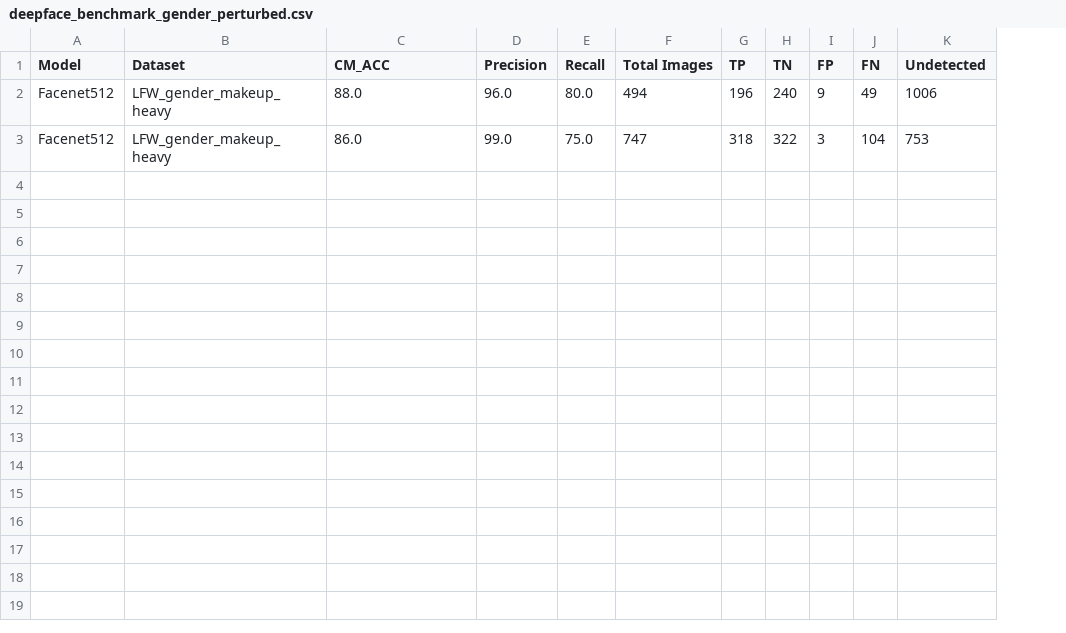
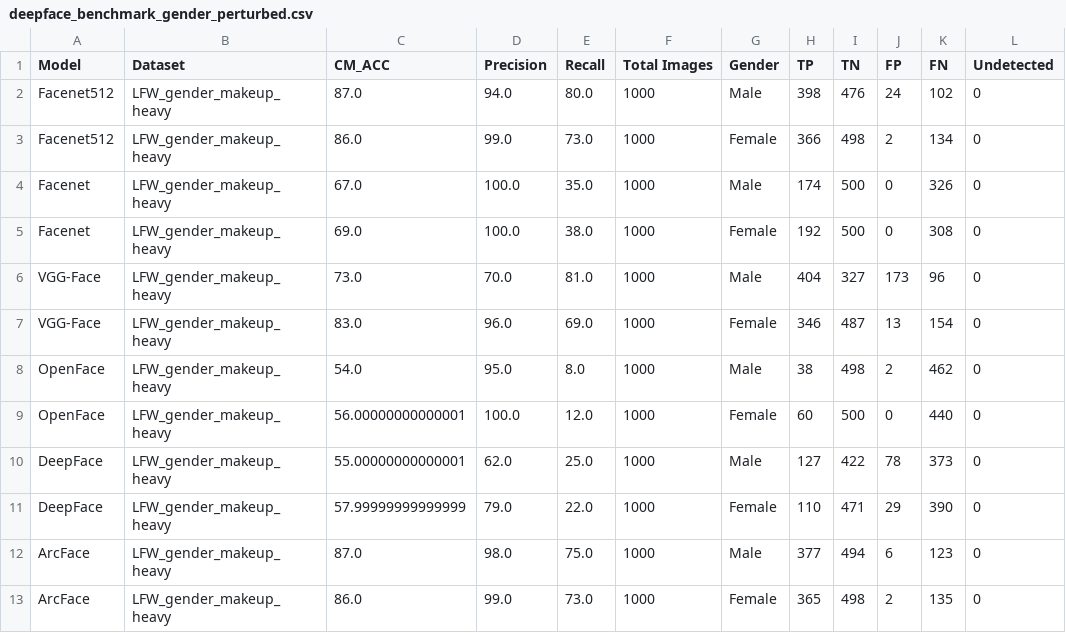
Before and after one commit to sushii2001/DeepFace-gender-bias-detection, a CSV file: result/deepface_benchmark_gender_perturbed.csv, drawn as a sheet; removed rows and columns are numbered as before the commit, all else as after; the diff names each change by its address in the sheet, - before the commit and + after, or states it on an @@ line.

Commit message:
Add new test set create from perturbed data, updated results for both testing

```diff
--- a/result/deepface_benchmark_gender_perturbed.csv
+++ b/result/deepface_benchmark_gender_perturbed.csv
+column G (Gender), row 3: Female
-row 2: Facenet512 | LFW_gender_makeup_heavy | 88.0 | 96.0 | 80.0 | 494 | 196 | 240 | 9 | 49 | 1006
+row 2: Facenet512 | LFW_gender_makeup_heavy | 87.0 | 94.0 | 80.0 | 1000 | Male | 398 | 476 | 24 | 102 | 0
-E3 (Recall): 75.0
+E3 (Recall): 73.0
-F3 (Total Images): 747
+F3 (Total Images): 1000
-H3 (TP): 318
+H3 (TP): 366
-I3 (TN): 322
+I3 (TN): 498
-J3 (FP): 3
+J3 (FP): 2
-K3 (FN): 104
+K3 (FN): 134
-L3 (Undetected): 753
+L3 (Undetected): 0
+row 4: Facenet | LFW_gender_makeup_heavy | 67.0 | 100.0 | 35.0 | 1000 | Male | 174 | 500 | 0 | 326 | 0
+row 5: Facenet | LFW_gender_makeup_heavy | 69.0 | 100.0 | 38.0 | 1000 | Female | 192 | 500 | 0 | 308 | 0
+row 6: VGG-Face | LFW_gender_makeup_heavy | 73.0 | 70.0 | 81.0 | 1000 | Male | 404 | 327 | 173 | 96 | 0
+row 7: VGG-Face | LFW_gender_makeup_heavy | 83.0 | 96.0 | 69.0 | 1000 | Female | 346 | 487 | 13 | 154 | 0
+row 8: OpenFace | LFW_gender_makeup_heavy | 54.0 | 95.0 | 8.0 | 1000 | Male | 38 | 498 | 2 | 462 | 0
+row 9: OpenFace | LFW_gender_makeup_heavy | 56.00000000000001 | 100.0 | 12.0 | 1000 | Female | 60 | 500 | 0 | 440 | 0
+row 10: DeepFace | LFW_gender_makeup_heavy | 55.00000000000001 | 62.0 | 25.0 | 1000 | Male | 127 | 422 | 78 | 373 | 0
+row 11: DeepFace | LFW_gender_makeup_heavy | 57.99999999999999 | 79.0 | 22.0 | 1000 | Female | 110 | 471 | 29 | 390 | 0
+row 12: ArcFace | LFW_gender_makeup_heavy | 87.0 | 98.0 | 75.0 | 1000 | Male | 377 | 494 | 6 | 123 | 0
+row 13: ArcFace | LFW_gender_makeup_heavy | 86.0 | 99.0 | 73.0 | 1000 | Female | 365 | 498 | 2 | 135 | 0
```
Also changed, not shown: 7 other files.
